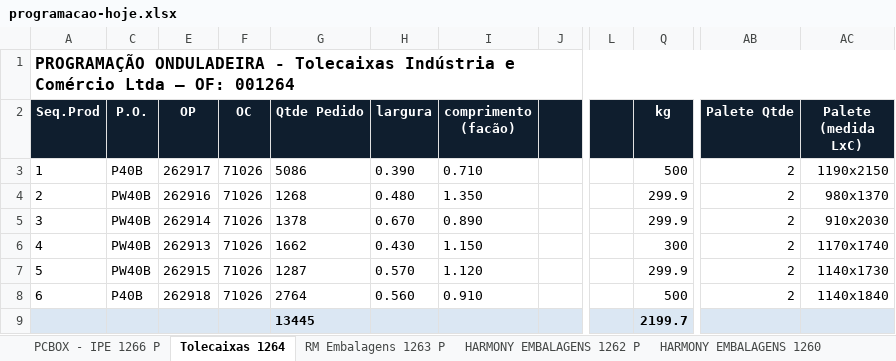
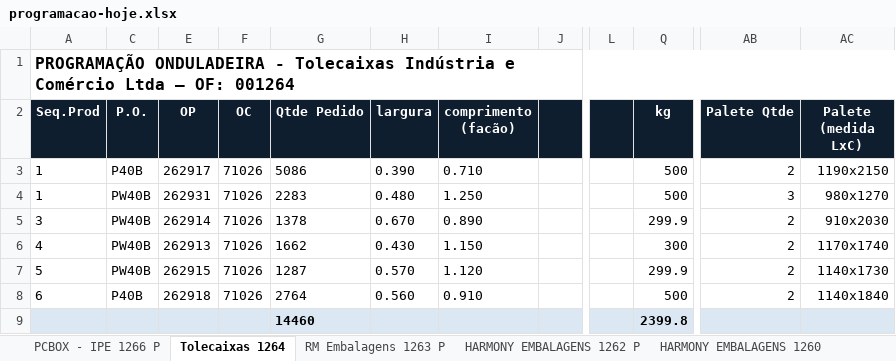
Before and after one commit to marcilianocamargo-stack/controle-producao-etiquetas, an Excel workbook: programacao-hoje.xlsx, sheet Tolecaixas 1264, drawn as a sheet; only a part is shown, gaps mark what is left out; values as stored, in another font and other column widths than the file's, no borders; removed rows and columns are numbered as before the commit, all else as after; rows hold the shown columns only; the diff names each change by its address in the sheet, - before the commit and + after, or states it on an @@ line.

```diff
--- a/programacao-hoje.xlsx (sheet Tolecaixas 1264)
+++ b/programacao-hoje.xlsx (sheet Tolecaixas 1264)
-A4 (Seq.Prod): 2
+A4 (Seq.Prod): 1
-E4 (OP): 262916
+E4 (OP): 262931
-G4 (Qtde Pedido): 1268
+G4 (Qtde Pedido): 2283
-I4 (comprimento (facão)): 1.350
+I4 (comprimento (facão)): 1.250
-Q4 (kg): 299.9
+Q4 (kg): 500
-AB4 (Palete Qtde): 2
+AB4 (Palete Qtde): 3
-AC4 (Palete (medida LxC)): 980x1370
+AC4 (Palete (medida LxC)): 980x1270
-row 9:  |  |  |  | 13445 |  |  |  |  | 2199.7
+row 9:  |  |  |  | 14460 |  |  |  |  | 2399.8
```
Also changed, not shown: sheet ABAPEL 1213 P, sheet ABAPEL 1246 P, hidden cells.
